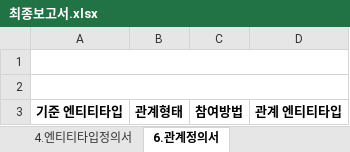
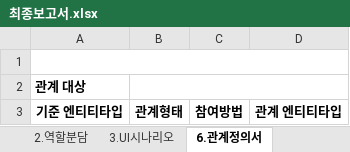
Before and after one commit to Cinema-System/My-Cinema, an Excel workbook: 최종발표/최종보고서.xlsx, sheet 6.관계정의서, drawn as a sheet; values as stored, in another font and other column widths than the file's, no borders; the diff names each change by its address in the sheet, - before the commit and + after, or states it on an @@ line.

```diff
--- a/최종발표/최종보고서.xlsx (sheet 6.관계정의서)
+++ b/최종발표/최종보고서.xlsx (sheet 6.관계정의서)
-sheet tab: 4.엔티티타입정의서
-A2: (empty)
+A2: 관계 대상
-A2:D2 merged
+B2:D2 merged
```
Also changed, not shown: sheet 2.역할분담, other sheet tabs, 9 other files.
